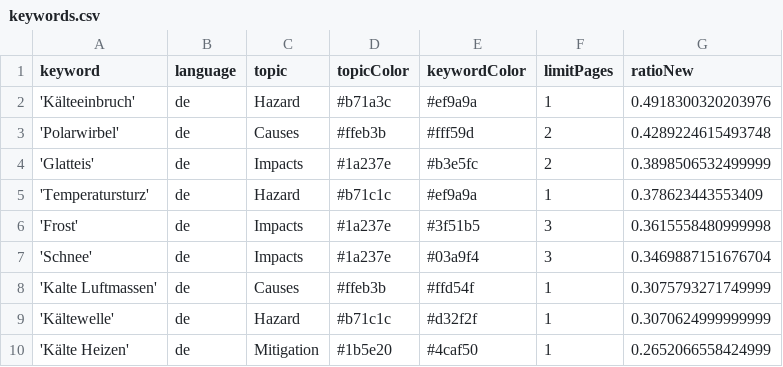
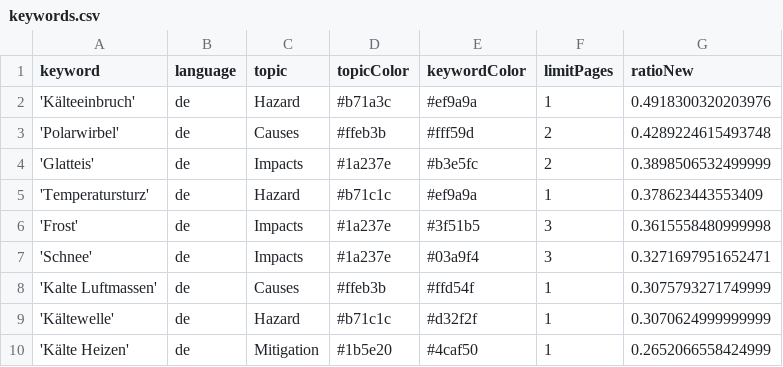
Before and after one commit to annajungfleischnews/coldIsComing, a CSV file: keywords.csv, drawn as a sheet.

```diff
--- a/keywords.csv
+++ b/keywords.csv
@@ -6,3 +6,3 @@ keyword,language,topic,topicColor,keywordColor,limitPages,ratioNew
 'Frost',de,Impacts,#1a237e,#3f51b5,3,0.3615558480999998
-'Schnee',de,Impacts,#1a237e,#03a9f4,3,0.3469887151676704
+'Schnee',de,Impacts,#1a237e,#03a9f4,3,0.3271697951652471
 'Kalte Luftmassen',de,Causes,#ffeb3b,#ffd54f,1,0.3075793271749999
```
Also changed, not shown: csv/news_2025_10.csv.
